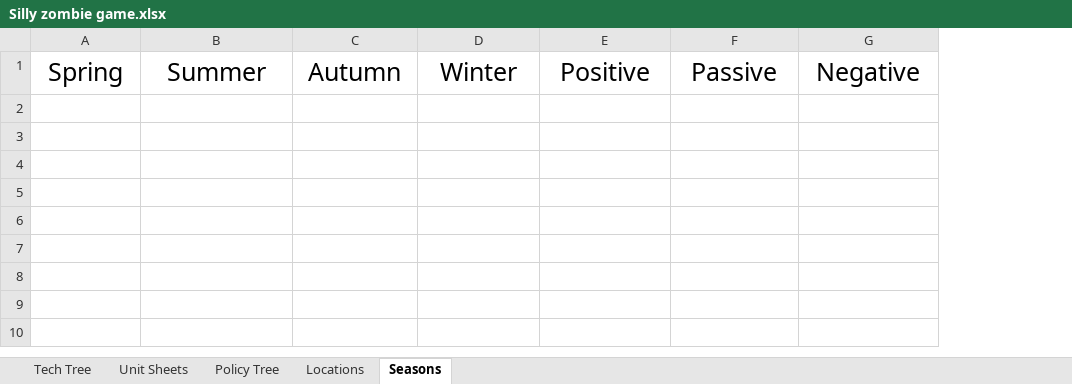
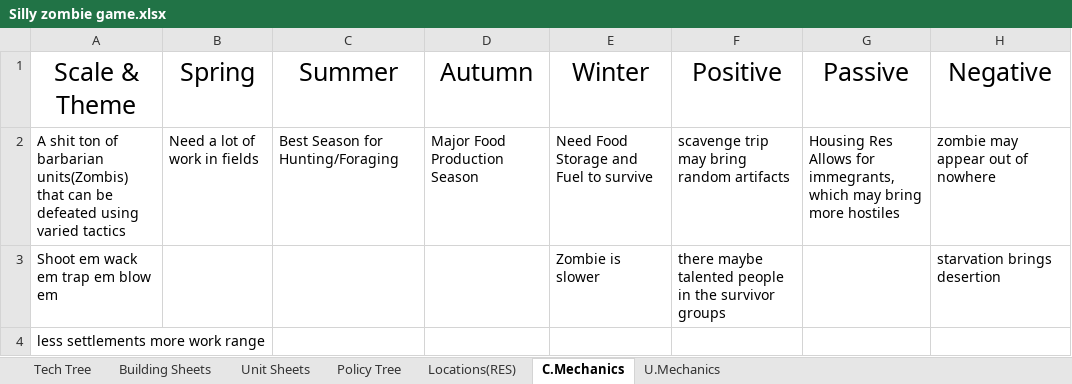
Before and after one commit to Wheelchair2/Zombie-Apocalypse-DEMO, an Excel workbook: Silly zombie game.xlsx, sheet C.Mechanics, drawn as a sheet; values as stored, in another font and other column widths than the file's, no borders; the diff names each change by its address in the sheet, - before the commit and + after, or states it on an @@ line.

```diff
--- a/Silly zombie game.xlsx (sheet C.Mechanics)
+++ b/Silly zombie game.xlsx (sheet C.Mechanics)
-sheet tab: Locations
+sheet tab: Locations(RES)
-sheet tab: Seasons
+sheet tab: C.Mechanics
+sheet tab: Building Sheets
+sheet tab: U.Mechanics
+column A (Scale & Theme), empty
+row 2: A shit ton of barbarian units(Zombis) that can be defeated using varied tactics | Need a lot of work in fields | Best Season for Hunting/Foraging | Major Food Production Season | Need Food Storage and Fuel to survive | scavenge trip may bring random artifacts | Housing Res Allows for immegrants, which may bring more hostiles | zombie may appear out of nowhere
+row 3: Shoot em wack em trap em blow em |  |  |  | Zombie is slower | there maybe talented people in the survivor groups |  | starvation brings desertion
+row 4: less settlements more work range
```
Also changed, not shown: sheet Unit Sheets, sheet Policy Tree, sheet Locations(RES), sheet Tech Tree, 1 other file.
